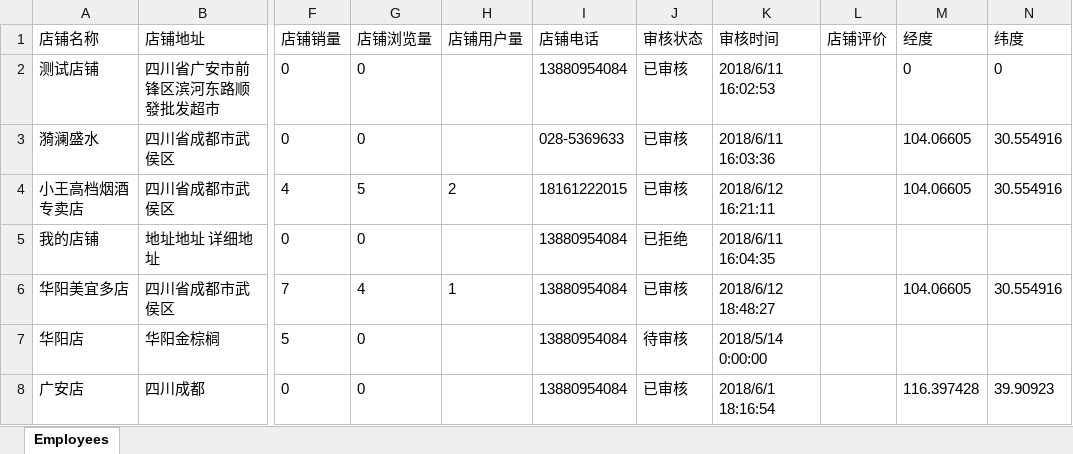
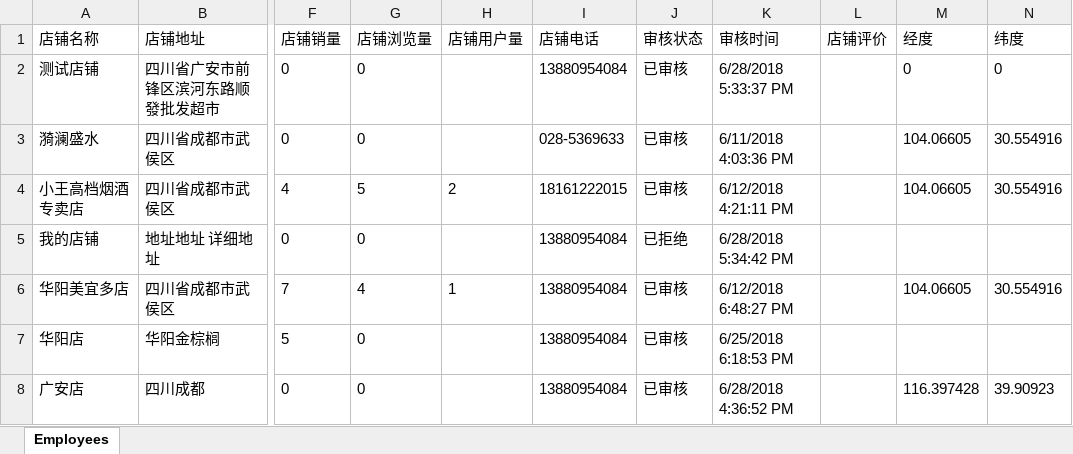
Before and after one commit to TZTangD/GAWeChat, an Excel workbook: aspnet-core/src/HC.WeChat.Web.Host/wwwroot/files/downloadtemp/店铺.xlsx, sheet Employees, drawn as a sheet; only a part is shown, gaps mark what is left out; values as stored, in another font and other column widths than the file's, no borders; the diff names each change by its address in the sheet, - before the commit and + after, or states it on an @@ line.

```diff
--- a/aspnet-core/src/HC.WeChat.Web.Host/wwwroot/files/downloadtemp/店铺.xlsx (sheet Employees)
+++ b/aspnet-core/src/HC.WeChat.Web.Host/wwwroot/files/downloadtemp/店铺.xlsx (sheet Employees)
-K2 (审核时间): 2018/6/11 16:02:53
+K2 (审核时间): 6/28/2018 5:33:37 PM
-K3 (审核时间): 2018/6/11 16:03:36
+K3 (审核时间): 6/11/2018 4:03:36 PM
-K4 (审核时间): 2018/6/12 16:21:11
+K4 (审核时间): 6/12/2018 4:21:11 PM
-K5 (审核时间): 2018/6/11 16:04:35
+K5 (审核时间): 6/28/2018 5:34:42 PM
-K6 (审核时间): 2018/6/12 18:48:27
+K6 (审核时间): 6/12/2018 6:48:27 PM
-J7 (审核状态): 待审核
+J7 (审核状态): 已审核
-K7 (审核时间): 2018/5/14 0:00:00
+K7 (审核时间): 6/25/2018 6:18:53 PM
-K8 (审核时间): 2018/6/1 18:16:54
+K8 (审核时间): 6/28/2018 4:36:52 PM
```
Also changed, not shown: 11 other files.
